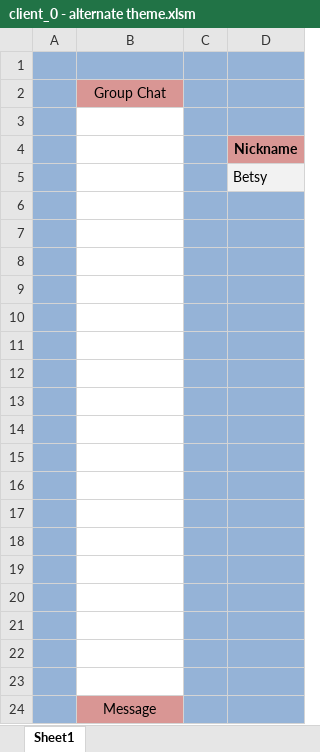
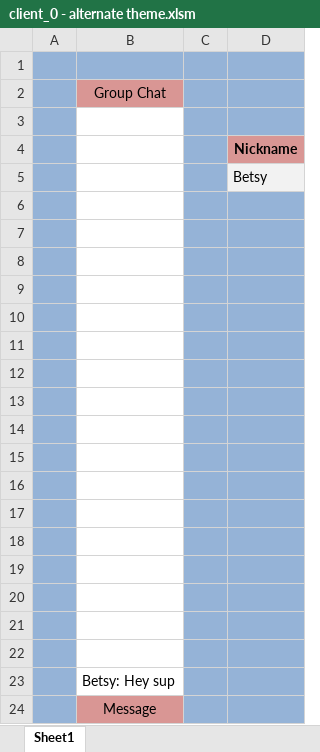
Before and after one commit to tristancalderbank/excel-messenger, an Excel workbook: client_0 - alternate theme.xlsm, sheet Sheet1, drawn as a sheet; values as stored, in another font and other column widths than the file's, no borders; the diff names each change by its address in the sheet, - before the commit and + after, or states it on an @@ line.

Commit message:
separated bas files, edited server to work for n clients

```diff
--- a/client_0 - alternate theme.xlsm (sheet Sheet1)
+++ b/client_0 - alternate theme.xlsm (sheet Sheet1)
-B23: (empty)
+B23: Betsy: Hey sup
```
Also changed, not shown: client_0.xlsm, server.xlsm, 4 other files.
